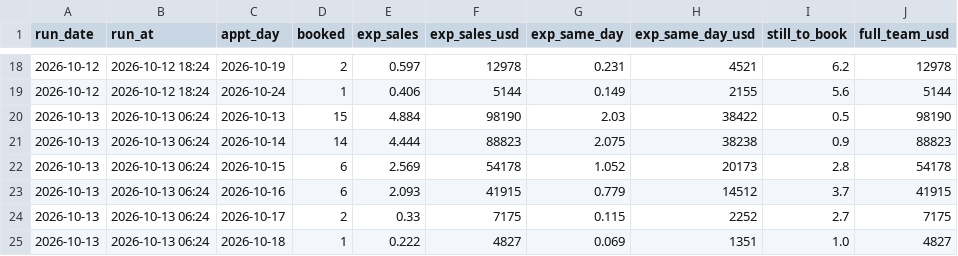
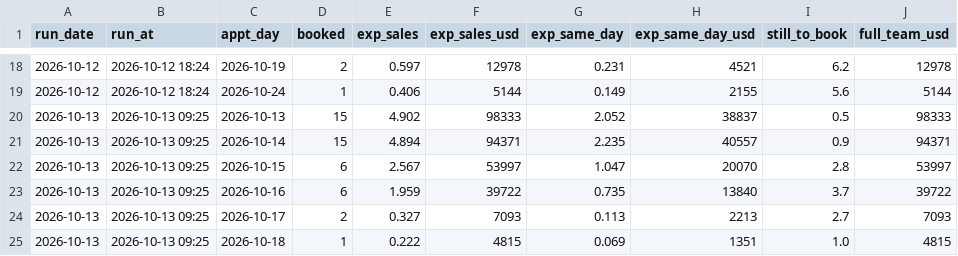
Before and after one commit to rapidhsg/sales-board-engine, a CSV file: memory/forecasts.csv, drawn as a sheet; only a part is shown, gaps mark what is left out; the diff covers the shown part only.

```diff
--- a/memory/forecasts.csv
+++ b/memory/forecasts.csv
@@ -19,7 +19,7 @@ run_date,run_at,appt_day,booked,exp_sales,exp_sales_usd,exp_same_day,exp_same_da
 2026-10-12,2026-10-12 18:24,2026-10-24,1,0.406,5144,0.149,2155,5.6,5144
-2026-10-13,2026-10-13 06:24,2026-10-13,15,4.884,98190,2.03,38422,0.5,98190
-2026-10-13,2026-10-13 06:24,2026-10-14,14,4.444,88823,2.075,38238,0.9,88823
-2026-10-13,2026-10-13 06:24,2026-10-15,6,2.569,54178,1.052,20173,2.8,54178
-2026-10-13,2026-10-13 06:24,2026-10-16,6,2.093,41915,0.779,14512,3.7,41915
-2026-10-13,2026-10-13 06:24,2026-10-17,2,0.33,7175,0.115,2252,2.7,7175
-2026-10-13,2026-10-13 06:24,2026-10-18,1,0.222,4827,0.069,1351,1.0,4827
+2026-10-13,2026-10-13 09:25,2026-10-13,15,4.902,98333,2.052,38837,0.5,98333
+2026-10-13,2026-10-13 09:25,2026-10-14,15,4.894,94371,2.235,40557,0.9,94371
+2026-10-13,2026-10-13 09:25,2026-10-15,6,2.567,53997,1.047,20070,2.8,53997
+2026-10-13,2026-10-13 09:25,2026-10-16,6,1.959,39722,0.735,13840,3.7,39722
+2026-10-13,2026-10-13 09:25,2026-10-17,2,0.327,7093,0.113,2213,2.7,7093
+2026-10-13,2026-10-13 09:25,2026-10-18,1,0.222,4815,0.069,1351,1.0,4815
```
Also changed, not shown: 12 edited cells elsewhere in this file, memory/outcomes.csv, memory/plans.csv, 1 other file.
